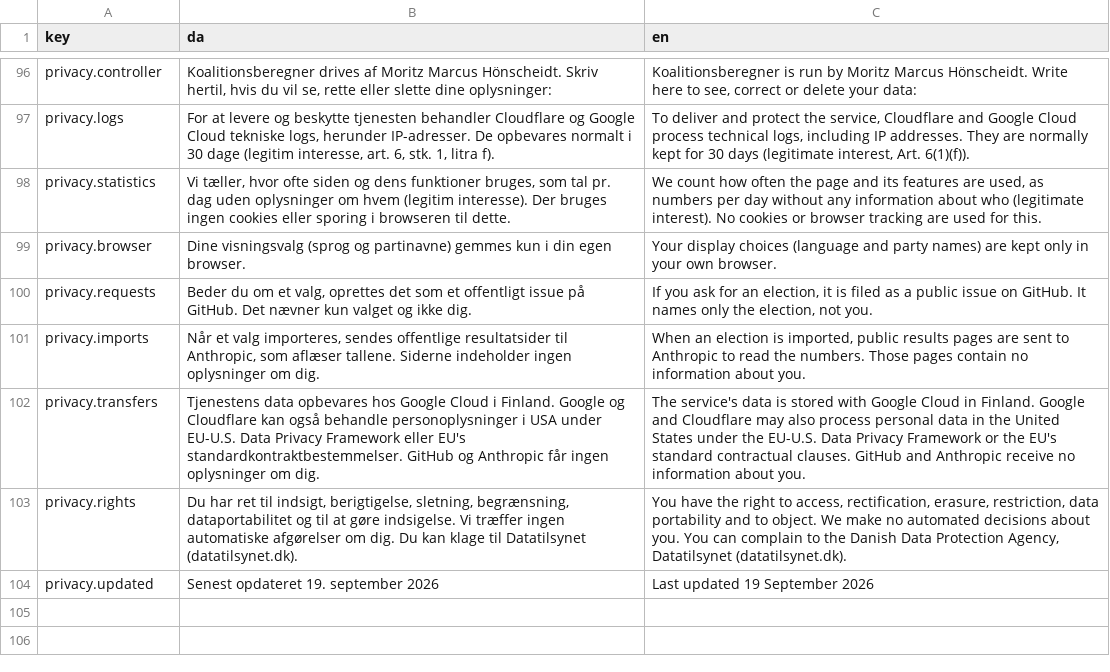
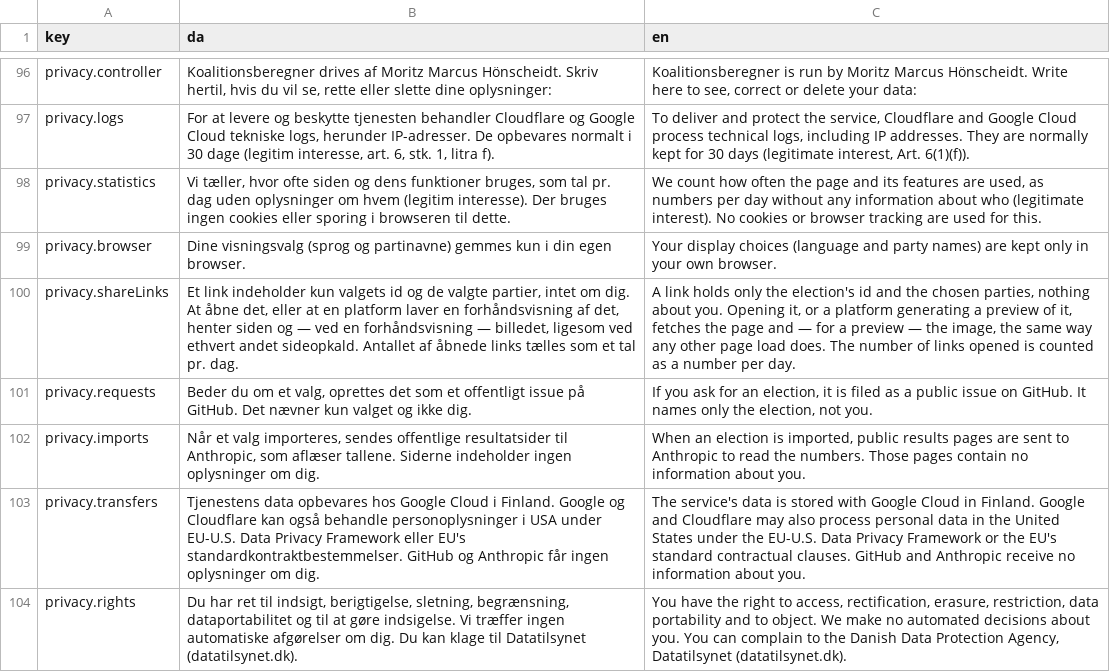
Before and after one commit to Mcklmo/koalitionsberegner, a CSV file: js/strings.csv, drawn as a sheet; only a part is shown, gaps mark what is left out; the shorter side is filled out with more unchanged rows; the diff names each change by its address in the sheet, - before the commit and + after, or states it on an @@ line.

```diff
--- a/js/strings.csv
+++ b/js/strings.csv
+row 100: privacy.shareLinks | Et link indeholder kun valgets id og de valgte partier, intet om dig. At åbne det, eller at en platform laver en forhåndsvisning af det, henter siden og — ved en forhåndsvisning — billedet, ligesom ved ethvert andet sideopkald. Antallet af åbnede links tælles som et tal pr. dag. | A link holds only the election's id and the chosen parties, nothing about you. Opening it, or a platform generating a preview of it, fetches the page and — for a preview — the image, the same way any other page load does. The number of links opened is counted as a number per day.
```
Also changed, not shown: 3 other files.
